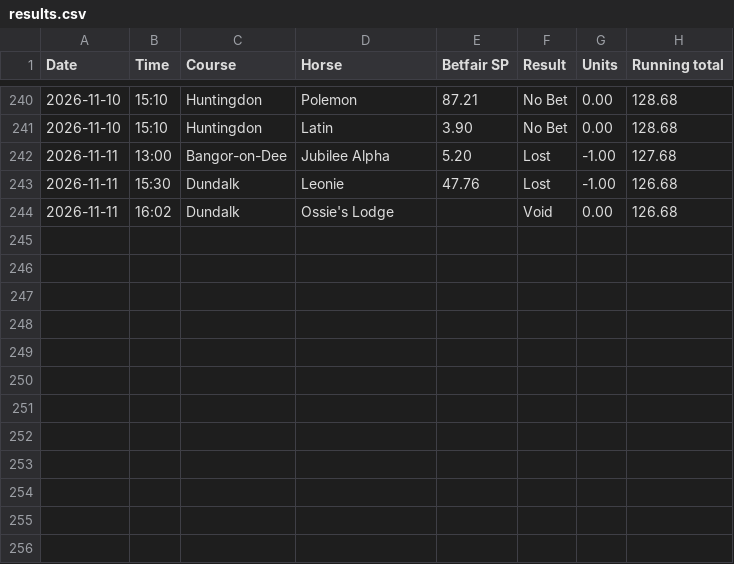
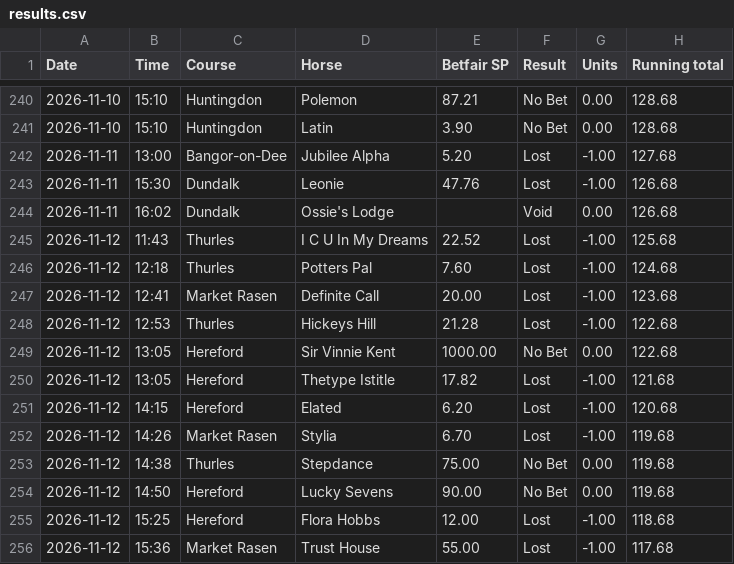
Before and after one commit to longshotsociety/long-shot-society, a CSV file: results.csv, drawn as a sheet; only a part is shown, gaps mark what is left out; the diff names each change by its address in the sheet, - before the commit and + after, or states it on an @@ line.

Commit message:
results 2026-11-13

```diff
--- a/results.csv
+++ b/results.csv
+row 245: 2026-11-12 | 11:43 | Thurles | I C U In My Dreams | 22.52 | Lost | -1.00 | 125.68
+row 246: 2026-11-12 | 12:18 | Thurles | Potters Pal | 7.60 | Lost | -1.00 | 124.68
+row 247: 2026-11-12 | 12:41 | Market Rasen | Definite Call | 20.00 | Lost | -1.00 | 123.68
+row 248: 2026-11-12 | 12:53 | Thurles | Hickeys Hill | 21.28 | Lost | -1.00 | 122.68
+row 249: 2026-11-12 | 13:05 | Hereford | Sir Vinnie Kent | 1000.00 | No Bet | 0.00 | 122.68
+row 250: 2026-11-12 | 13:05 | Hereford | Thetype Istitle | 17.82 | Lost | -1.00 | 121.68
+row 251: 2026-11-12 | 14:15 | Hereford | Elated | 6.20 | Lost | -1.00 | 120.68
+row 252: 2026-11-12 | 14:26 | Market Rasen | Stylia | 6.70 | Lost | -1.00 | 119.68
+row 253: 2026-11-12 | 14:38 | Thurles | Stepdance | 75.00 | No Bet | 0.00 | 119.68
+row 254: 2026-11-12 | 14:50 | Hereford | Lucky Sevens | 90.00 | No Bet | 0.00 | 119.68
+row 255: 2026-11-12 | 15:25 | Hereford | Flora Hobbs | 12.00 | Lost | -1.00 | 118.68
+row 256: 2026-11-12 | 15:36 | Market Rasen | Trust House | 55.00 | Lost | -1.00 | 117.68
```
Also changed, not shown: 1 other file.
